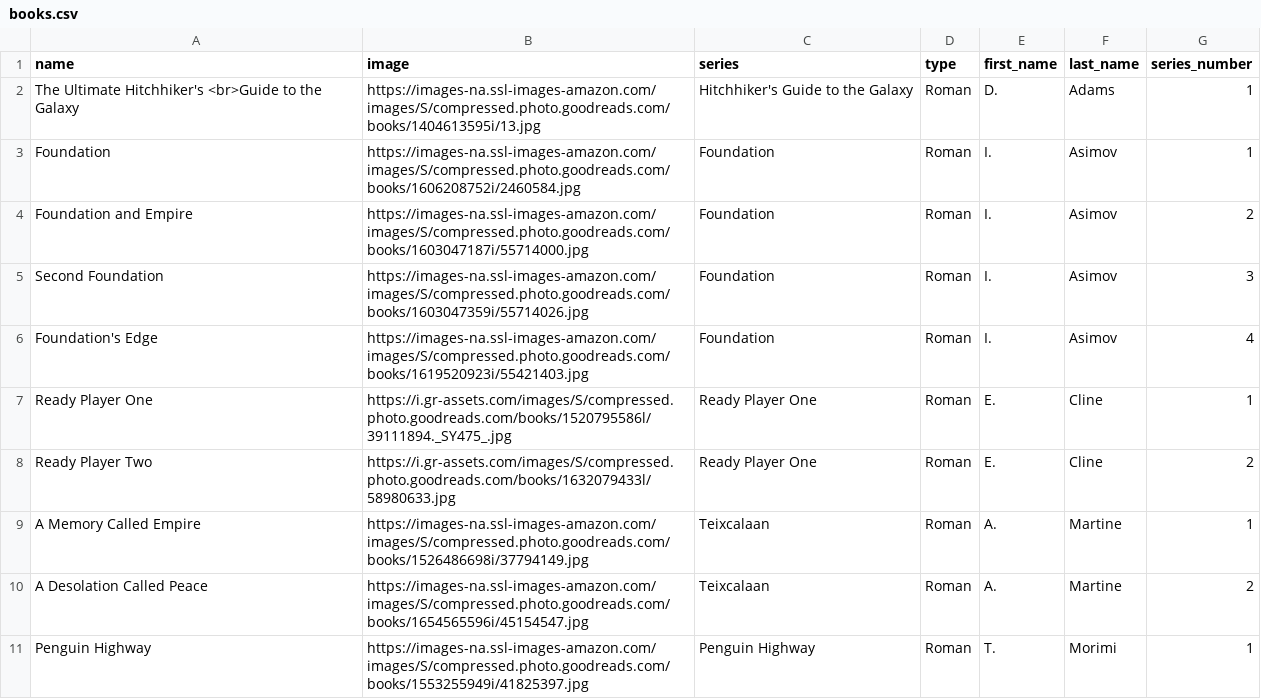
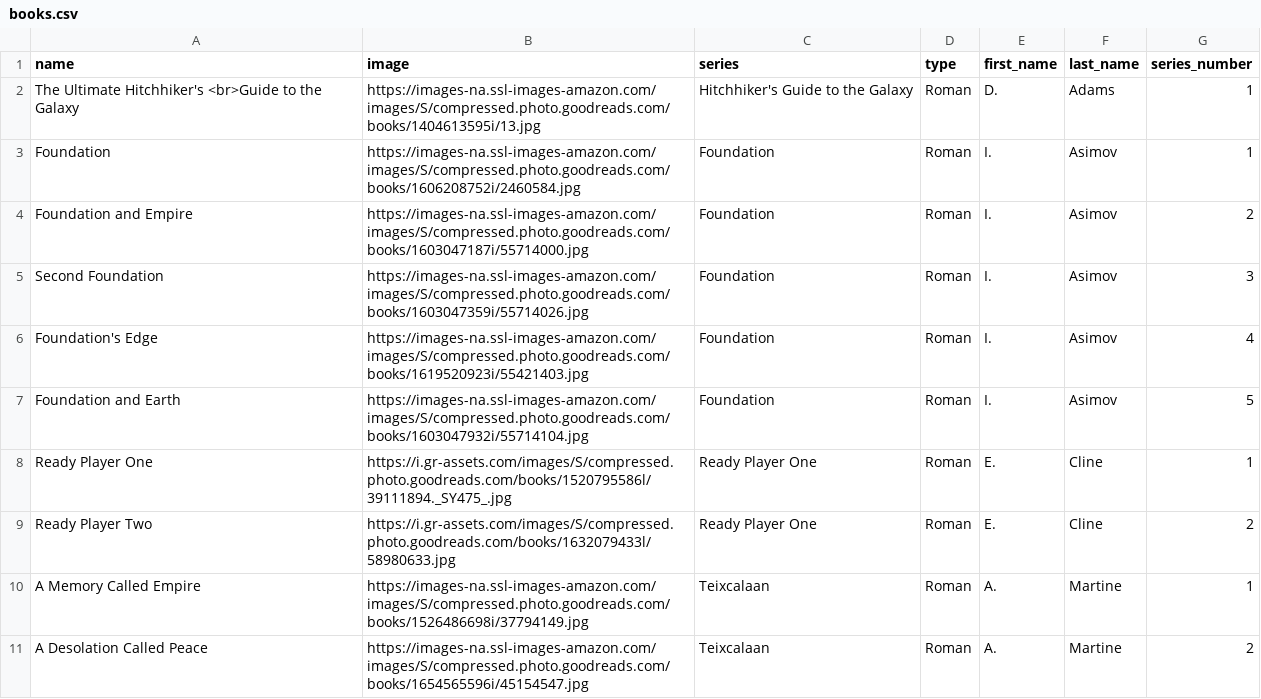
Before and after one commit to Ok4a/ok4a.github.io, a CSV file: CSV/books.csv, drawn as a sheet; only a part is shown; the shorter side is filled out with more unchanged rows; the diff covers the shown part only.

```diff
--- a/CSV/books.csv
+++ b/CSV/books.csv
@@ -6,2 +6,3 @@ Second Foundation;https://images-na.ssl-images-amazon.com/images/S/compressed.ph
 Foundation's Edge;https://images-na.ssl-images-amazon.com/images/S/compressed.photo.goodreads.com/books/1619520923i/55421403.jpg;Foundation;Roman;I.;Asimov;4
+Foundation and Earth;https://images-na.ssl-images-amazon.com/images/S/compressed.photo.goodreads.com/books/1603047932i/55714104.jpg;Foundation;Roman;I.;Asimov;5
 Ready Player One;https://i.gr-assets.com/images/S/compressed.photo.goodreads.com/books/1520795586l/39111894._SY475_.jpg;Ready Player One;Roman;E.;Cline;1
```
Also changed, not shown: 4 added rows and 12 edited cells elsewhere in this file, CSV/boardgame.csv, CSV/lego.csv, 41 other files.
